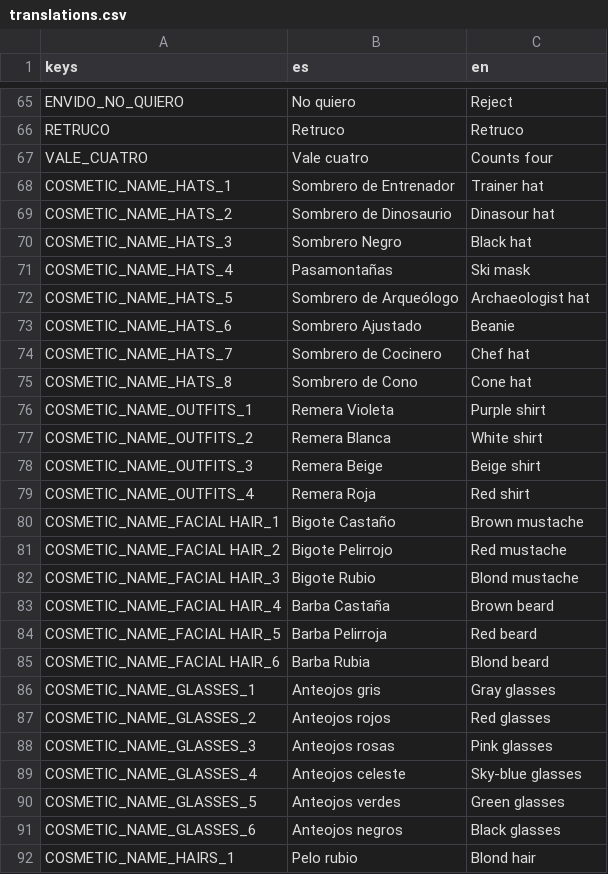
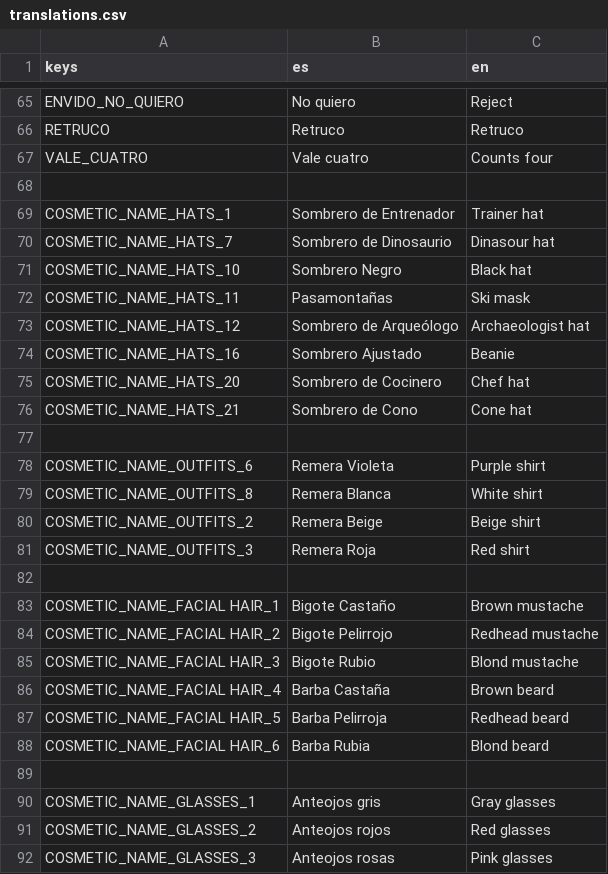
Before and after one commit to fiubakka/fiubakka-game, a CSV file: translations/translations.csv, drawn as a sheet; only a part is shown, gaps mark what is left out; the shorter side is filled out with more unchanged rows; the diff covers the shown part only.

Commit message:
Fix inventory item names

```diff
--- a/translations/translations.csv
+++ b/translations/translations.csv
@@ -67,20 +67,24 @@ RETRUCO, Retruco, Retruco
 VALE_CUATRO, "Vale cuatro", "Counts four"
+
 COSMETIC_NAME_HATS_1,Sombrero de Entrenador,Trainer hat
-COSMETIC_NAME_HATS_2,Sombrero de Dinosaurio,Dinasour hat
-COSMETIC_NAME_HATS_3,Sombrero Negro,Black hat
-COSMETIC_NAME_HATS_4,Pasamontañas,Ski mask
-COSMETIC_NAME_HATS_5,Sombrero de Arqueólogo,Archaeologist hat
-COSMETIC_NAME_HATS_6,Sombrero Ajustado,Beanie
-COSMETIC_NAME_HATS_7,Sombrero de Cocinero,Chef hat
-COSMETIC_NAME_HATS_8,Sombrero de Cono,Cone hat
-COSMETIC_NAME_OUTFITS_1,Remera Violeta,Purple shirt
-COSMETIC_NAME_OUTFITS_2,Remera Blanca,White shirt
-COSMETIC_NAME_OUTFITS_3,Remera Beige,Beige shirt
-COSMETIC_NAME_OUTFITS_4,Remera Roja,Red shirt
+COSMETIC_NAME_HATS_7,Sombrero de Dinosaurio,Dinasour hat
+COSMETIC_NAME_HATS_10,Sombrero Negro,Black hat
+COSMETIC_NAME_HATS_11,Pasamontañas,Ski mask
+COSMETIC_NAME_HATS_12,Sombrero de Arqueólogo,Archaeologist hat
+COSMETIC_NAME_HATS_16,Sombrero Ajustado,Beanie
+COSMETIC_NAME_HATS_20,Sombrero de Cocinero,Chef hat
+COSMETIC_NAME_HATS_21,Sombrero de Cono,Cone hat
+
+COSMETIC_NAME_OUTFITS_6,Remera Violeta,Purple shirt
+COSMETIC_NAME_OUTFITS_8,Remera Blanca,White shirt
+COSMETIC_NAME_OUTFITS_2,Remera Beige,Beige shirt
+COSMETIC_NAME_OUTFITS_3,Remera Roja,Red shirt
+
 COSMETIC_NAME_FACIAL HAIR_1,Bigote Castaño,Brown mustache
-COSMETIC_NAME_FACIAL HAIR_2,Bigote Pelirrojo,Red mustache
+COSMETIC_NAME_FACIAL HAIR_2,Bigote Pelirrojo,Redhead mustache
 COSMETIC_NAME_FACIAL HAIR_3,Bigote Rubio,Blond mustache
 COSMETIC_NAME_FACIAL HAIR_4,Barba Castaña,Brown beard
-COSMETIC_NAME_FACIAL HAIR_5,Barba Pelirroja,Red beard
+COSMETIC_NAME_FACIAL HAIR_5,Barba Pelirroja,Redhead beard
 COSMETIC_NAME_FACIAL HAIR_6,Barba Rubia,Blond beard
+
 COSMETIC_NAME_GLASSES_1,Anteojos gris,Gray glasses
```
Also changed, not shown: 3 added rows and 2 edited cells elsewhere in this file, 3 other files.
